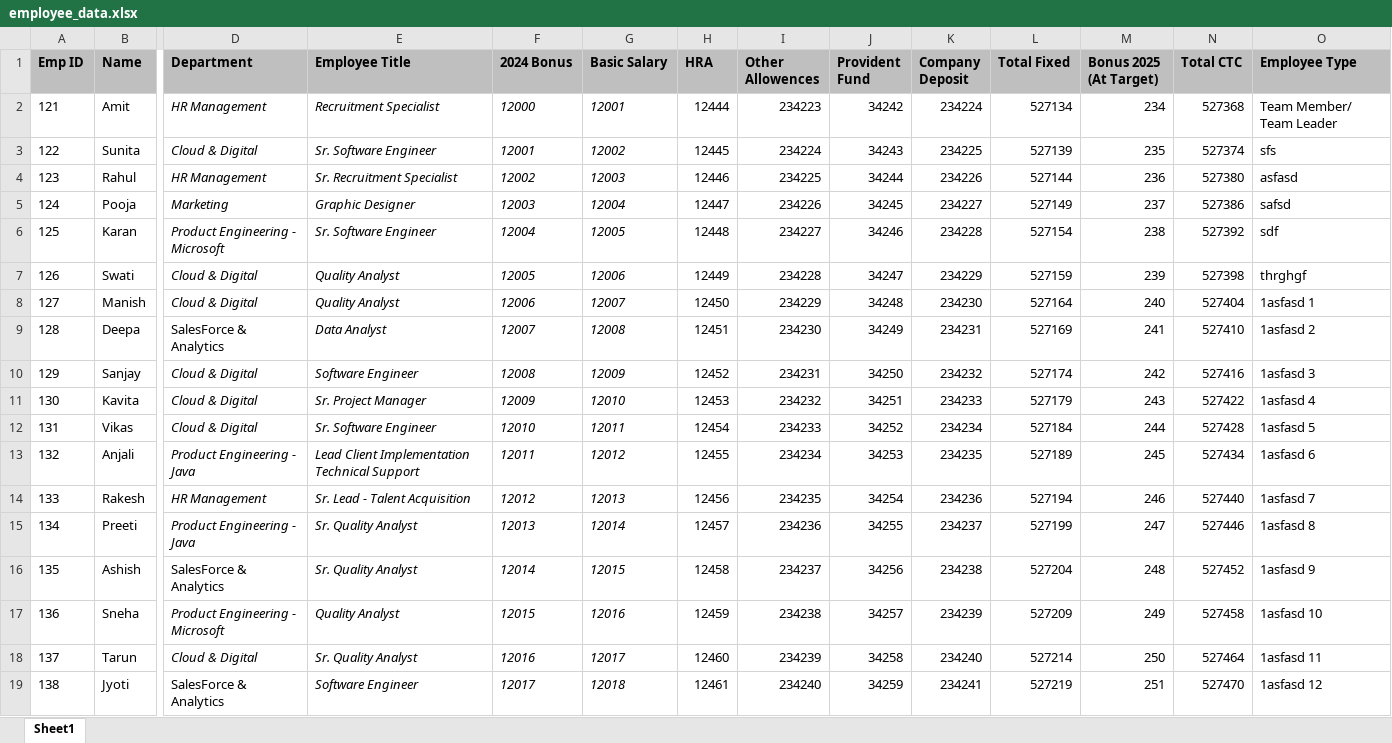
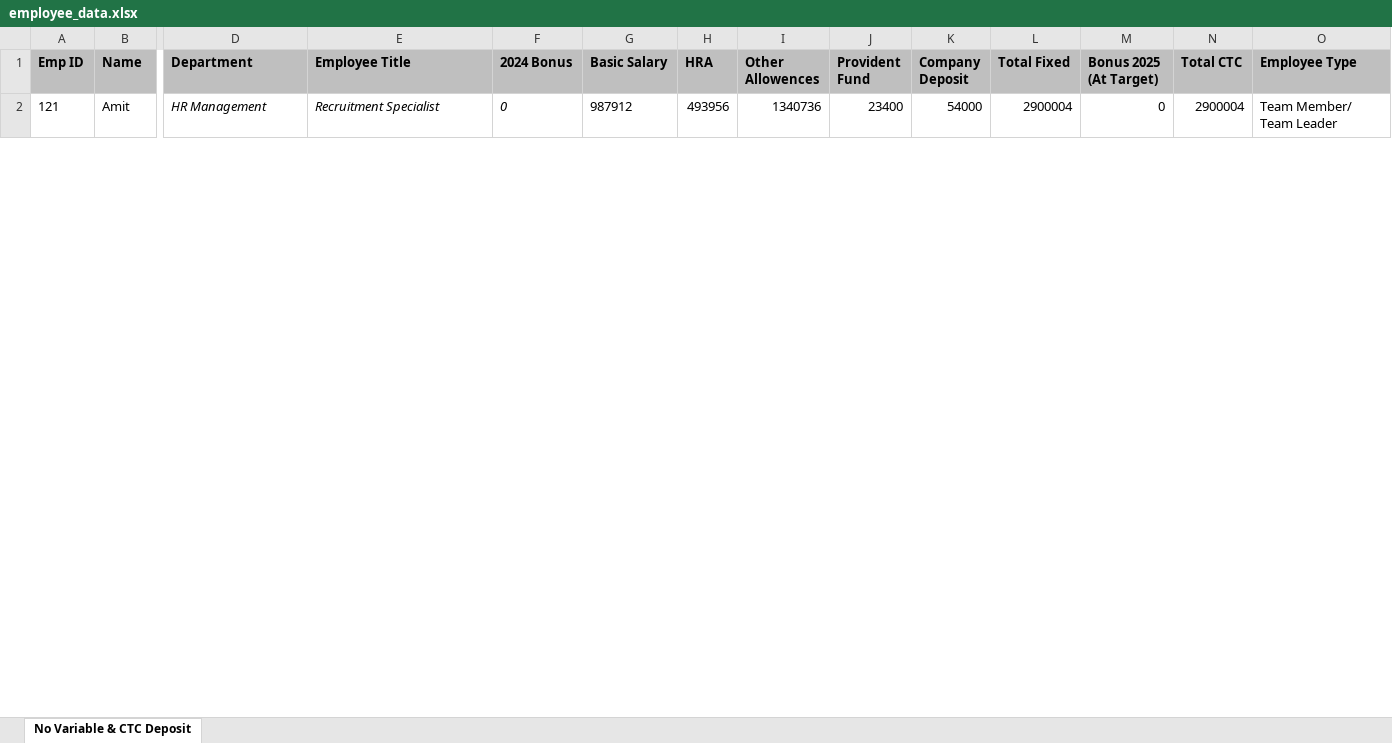
Before and after one commit to Bhavesh164/python-read-and-modify-pdf, an Excel workbook: employee_data.xlsx, sheet No Variable & CTC Deposit, drawn as a sheet; only a part is shown, gaps mark what is left out; values as stored, in another font and other column widths than the file's, no borders; removed rows and columns are numbered as before the commit, all else as after; rows hold the shown columns only; the diff covers the shown part only; the diff names each change by its address in the sheet, - before the commit and + after, or states it on an @@ line.

```diff
--- a/employee_data.xlsx (sheet No Variable & CTC Deposit)
+++ b/employee_data.xlsx (sheet No Variable & CTC Deposit)
-sheet tab: Sheet1
+sheet tab: No Variable & CTC Deposit
-F2 (2024 Bonus): 12000
+F2 (2024 Bonus): 0
-G2 (Basic Salary): 12001
+G2 (Basic Salary): 987912
-G2 italic: on
+G2 italic: off
-H2 (HRA): 12444
+H2 (HRA): 493956
-I2 (Other Allowences): 234223
+I2 (Other Allowences): 1340736
-J2 (Provident Fund): 34242
+J2 (Provident Fund): 23400
-K2 (Company Deposit): 234224
+K2 (Company Deposit): 54000
-L2 (Total Fixed): 527134
+L2 (Total Fixed): 2900004
-M2 (Bonus 2025 (At Target)): 234
+M2 (Bonus 2025 (At Target)): 0
-N2 (Total CTC): 527368
+N2 (Total CTC): 2900004
-row 3: 122 | Sunita | Cloud & Digital | Sr. Software Engineer | 12001 | 12002 | 12445 | 234224 | 34243 | 234225 | 527139 | 235 | 527374 | sfs
-row 4: 123 | Rahul | HR Management | Sr. Recruitment Specialist | 12002 | 12003 | 12446 | 234225 | 34244 | 234226 | 527144 | 236 | 527380 | asfasd
-row 5: 124 | Pooja | Marketing | Graphic Designer | 12003 | 12004 | 12447 | 234226 | 34245 | 234227 | 527149 | 237 | 527386 | safsd
-row 6: 125 | Karan | Product Engineering - Microsoft | Sr. Software Engineer | 12004 | 12005 | 12448 | 234227 | 34246 | 234228 | 527154 | 238 | 527392 | sdf
-row 7: 126 | Swati | Cloud & Digital | Quality Analyst | 12005 | 12006 | 12449 | 234228 | 34247 | 234229 | 527159 | 239 | 527398 | thrghgf
-row 8: 127 | Manish | Cloud & Digital | Quality Analyst | 12006 | 12007 | 12450 | 234229 | 34248 | 234230 | 527164 | 240 | 527404 | 1asfasd 1
-row 9: 128 | Deepa | SalesForce & Analytics | Data Analyst | 12007 | 12008 | 12451 | 234230 | 34249 | 234231 | 527169 | 241 | 527410 | 1asfasd 2
-row 10: 129 | Sanjay | Cloud & Digital | Software Engineer | 12008 | 12009 | 12452 | 234231 | 34250 | 234232 | 527174 | 242 | 527416 | 1asfasd 3
-row 11: 130 | Kavita | Cloud & Digital | Sr. Project Manager | 12009 | 12010 | 12453 | 234232 | 34251 | 234233 | 527179 | 243 | 527422 | 1asfasd 4
-row 12: 131 | Vikas | Cloud & Digital | Sr. Software Engineer | 12010 | 12011 | 12454 | 234233 | 34252 | 234234 | 527184 | 244 | 527428 | 1asfasd 5
-row 13: 132 | Anjali | Product Engineering - Java | Lead Client Implementation Technical Support | 12011 | 12012 | 12455 | 234234 | 34253 | 234235 | 527189 | 245 | 527434 | 1asfasd 6
-row 14: 133 | Rakesh | HR Management | Sr. Lead - Talent Acquisition | 12012 | 12013 | 12456 | 234235 | 34254 | 234236 | 527194 | 246 | 527440 | 1asfasd 7
-row 15: 134 | Preeti | Product Engineering - Java | Sr. Quality Analyst | 12013 | 12014 | 12457 | 234236 | 34255 | 234237 | 527199 | 247 | 527446 | 1asfasd 8
-row 16: 135 | Ashish | SalesForce & Analytics | Sr. Quality Analyst | 12014 | 12015 | 12458 | 234237 | 34256 | 234238 | 527204 | 248 | 527452 | 1asfasd 9
-row 17: 136 | Sneha | Product Engineering - Microsoft | Quality Analyst | 12015 | 12016 | 12459 | 234238 | 34257 | 234239 | 527209 | 249 | 527458 | 1asfasd 10
-row 18: 137 | Tarun | Cloud & Digital | Sr. Quality Analyst | 12016 | 12017 | 12460 | 234239 | 34258 | 234240 | 527214 | 250 | 527464 | 1asfasd 11
-row 19: 138 | Jyoti | SalesForce & Analytics | Software Engineer | 12017 | 12018 | 12461 | 234240 | 34259 | 234241 | 527219 | 251 | 527470 | 1asfasd 12
```
Also changed, not shown: 59 added rows and 22 removed rows elsewhere in this sheet, 3 other files.
